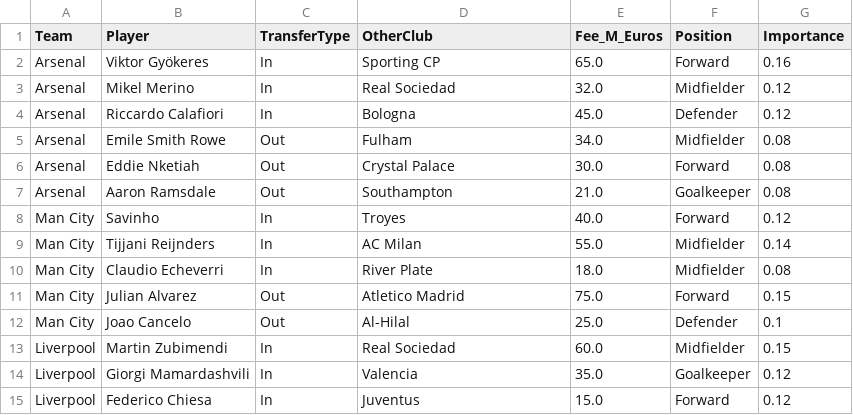
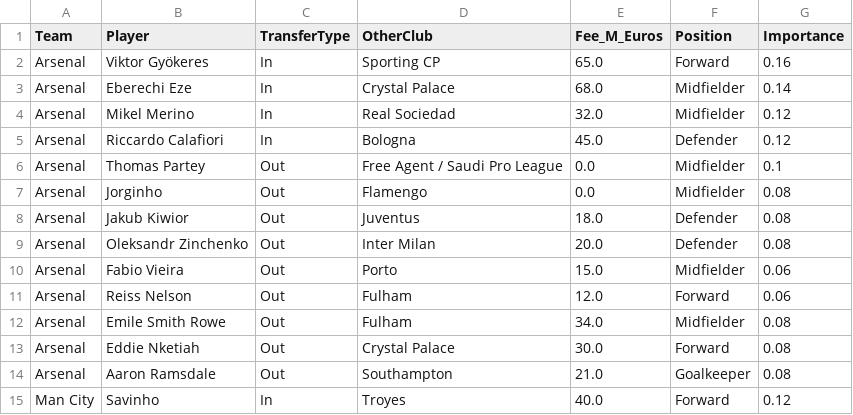
Before and after one commit to kiganyamburu/EPL-Season-Predictor, a CSV file: data/raw/transfers.csv, drawn as a sheet; only a part is shown; the shorter side is filled out with more unchanged rows.

```diff
--- a/data/raw/transfers.csv
+++ b/data/raw/transfers.csv
@@ -2,4 +2,11 @@ Team,Player,TransferType,OtherClub,Fee_M_Euros,Position,Importance
 Arsenal,Viktor Gyökeres,In,Sporting CP,65.0,Forward,0.16
+Arsenal,Eberechi Eze,In,Crystal Palace,68.0,Midfielder,0.14
 Arsenal,Mikel Merino,In,Real Sociedad,32.0,Midfielder,0.12
 Arsenal,Riccardo Calafiori,In,Bologna,45.0,Defender,0.12
+Arsenal,Thomas Partey,Out,Free Agent / Saudi Pro League,0.0,Midfielder,0.1
+Arsenal,Jorginho,Out,Flamengo,0.0,Midfielder,0.08
+Arsenal,Jakub Kiwior,Out,Juventus,18.0,Defender,0.08
+Arsenal,Oleksandr Zinchenko,Out,Inter Milan,20.0,Defender,0.08
+Arsenal,Fabio Vieira,Out,Porto,15.0,Midfielder,0.06
+Arsenal,Reiss Nelson,Out,Fulham,12.0,Forward,0.06
 Arsenal,Emile Smith Rowe,Out,Fulham,34.0,Midfielder,0.08
```
Also changed, not shown: data/processed/final_elos.csv, data/processed/matches_with_features.csv, 7 other files.
